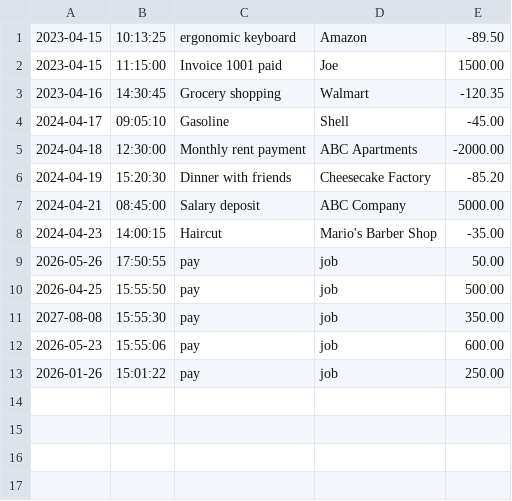
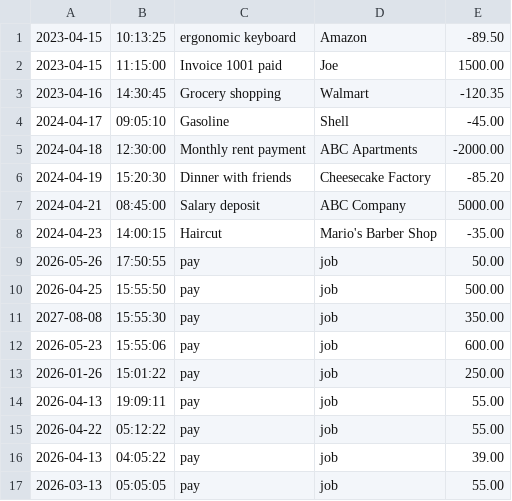
Before and after one commit to TheRealRemo/ledger-app, a CSV file: transactions.csv, drawn as a sheet; the diff names each change by its address in the sheet, - before the commit and + after, or states it on an @@ line.

```diff
--- a/transactions.csv
+++ b/transactions.csv
+row 14: 2026-04-13 | 19:09:11 | pay | job | 55.00
+row 15: 2026-04-22 | 05:12:22 | pay | job | 55.00
+row 16: 2026-04-13 | 04:05:22 | pay | job | 39.00
+row 17: 2026-03-13 | 05:05:05 | pay | job | 55.00
```
Also changed, not shown: 1 other file.
